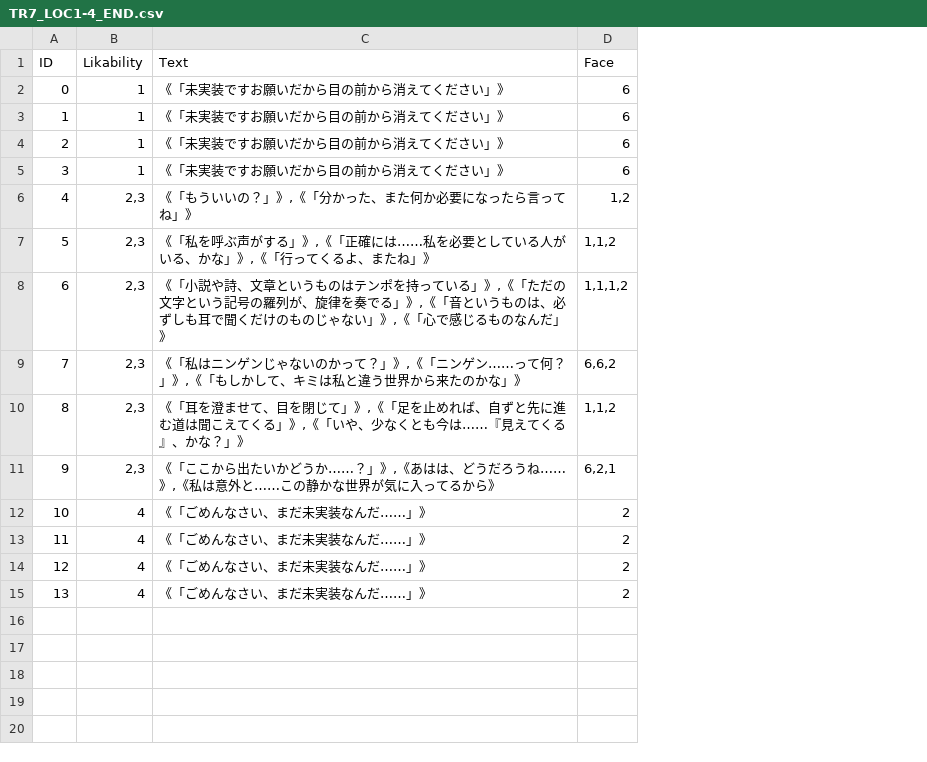
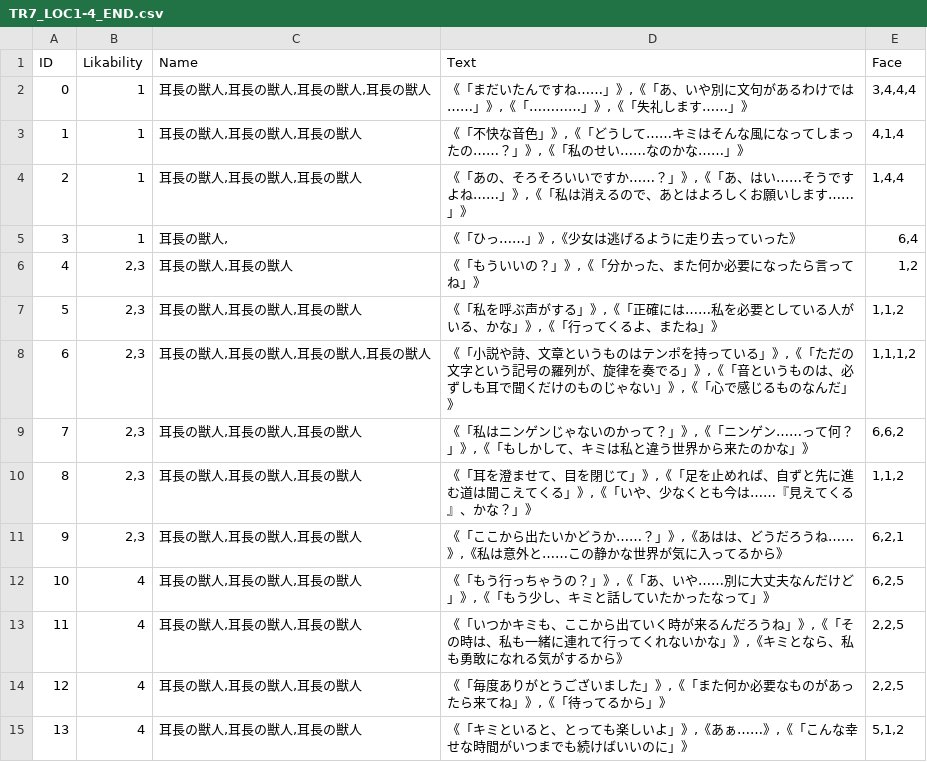
Before and after one commit to 2127002/SELLCT, a CSV file: SELLCT/Assets/Resources/TextData/TR7/Stage1-4/End/TR7_LOC1-4_END.csv, drawn as a sheet; addresses are those after the commit; the diff names each change by its address in the sheet, - before the commit and + after, or states it on an @@ line.

```diff
--- a/SELLCT/Assets/Resources/TextData/TR7/Stage1-4/End/TR7_LOC1-4_END.csv
+++ b/SELLCT/Assets/Resources/TextData/TR7/Stage1-4/End/TR7_LOC1-4_END.csv
+column C (Name), rows 2-15: 耳長の獣人,耳長の獣人,耳長の獣人,耳長の獣人 | 耳長の獣人,耳長の獣人,耳長の獣人 | 耳長の獣人,耳長の獣人,耳長の獣人 | 耳長の獣人, | 耳長の獣人,耳長の獣人 | 耳長の獣人,耳長の獣人,耳長の獣人 | 耳長の獣人,耳長の獣人,耳長の獣人,耳長の獣人 | 耳長の獣人,耳長の獣人,耳長の獣人 | 耳長の獣人,耳長の獣人,耳長の獣人 | 耳長の獣人,耳長の獣人,耳長の獣人 | 耳長の獣人,耳長の獣人,耳長の獣人 | 耳長の獣人,耳長の獣人,耳長の獣人 | 耳長の獣人,耳長の獣人,耳長の獣人 | 耳長の獣人,耳長の獣人,耳長の獣人
-D2 (Text): 《「未実装ですお願いだから目の前から消えてください」》
+D2 (Text): 《「まだいたんですね……」》,《「あ、いや別に文句があるわけでは……」》,《「…………」》,《「失礼します……」》
-E2 (Face): 6
+E2 (Face): 3,4,4,4
-D3 (Text): 《「未実装ですお願いだから目の前から消えてください」》
+D3 (Text): 《「不快な音色」》,《「どうして……キミはそんな風になってしまったの……？」》,《「私のせい……なのかな……」》
-E3 (Face): 6
+E3 (Face): 4,1,4
-D4 (Text): 《「未実装ですお願いだから目の前から消えてください」》
+D4 (Text): 《「あの、そろそろいいですか……？」》,《「あ、はい……そうですよね……」》,《「私は消えるので、あとはよろしくお願いします……」》
-E4 (Face): 6
+E4 (Face): 1,4,4
-D5 (Text): 《「未実装ですお願いだから目の前から消えてください」》
+D5 (Text): 《「ひっ……」》,《少女は逃げるように走り去っていった》
-E5 (Face): 6
+E5 (Face): 6,4
-D12 (Text): 《「ごめんなさい、まだ未実装なんだ……」》
+D12 (Text): 《「もう行っちゃうの？」》,《「あ、いや……別に大丈夫なんだけど」》,《「もう少し、キミと話していたかったなって」》
-E12 (Face): 2
+E12 (Face): 6,2,5
-D13 (Text): 《「ごめんなさい、まだ未実装なんだ……」》
+D13 (Text): 《「いつかキミも、ここから出ていく時が来るんだろうね」》,《「その時は、私も一緒に連れて行ってくれないかな」》,《キミとなら、私も勇敢になれる気がするから》
-E13:E14 (Face): 2
+E13:E14 (Face): 2,2,5
-D14 (Text): 《「ごめんなさい、まだ未実装なんだ……」》
+D14 (Text): 《「毎度ありがとうございました」》,《「また何か必要なものがあったら来てね」》,《「待ってるから」》
-D15 (Text): 《「ごめんなさい、まだ未実装なんだ……」》
+D15 (Text): 《「キミといると、とっても楽しいよ」》,《あぁ……》,《「こんな幸せな時間がいつまでも続けばいいのに」》
-E15 (Face): 2
+E15 (Face): 5,1,2
```
Also changed, not shown: SELLCT/Assets/Resources/TextData/TR7/Stage1-4/Buy/TR7_LOC1-4_BUY.csv, SELLCT/Assets/Resources/TextData/TR7/Stage1-4/Select/TR7_LOC1-4_SELECT.csv, 2 other files.
